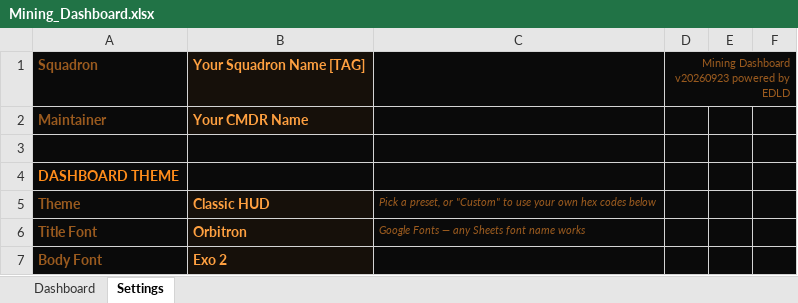
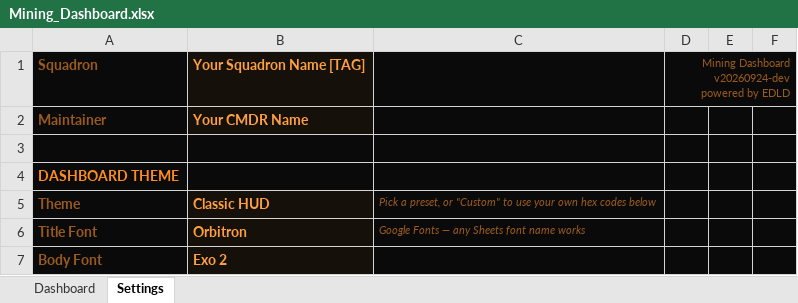
Before and after one commit to drworman/EDLD, an Excel workbook: sheets/Mining_Dashboard.xlsx, sheet Settings, drawn as a sheet; only a part is shown; values as stored, in another font and other column widths than the file's, no borders; the diff names each change by its address in the sheet, - before the commit and + after, or states it on an @@ line.

```diff
--- a/sheets/Mining_Dashboard.xlsx (sheet Settings)
+++ b/sheets/Mining_Dashboard.xlsx (sheet Settings)
-D1: Mining Dashboard v20260923 powered by EDLD
+D1: Mining Dashboard v20260924-dev powered by EDLD
```
Also changed, not shown: sheet Dashboard, 19 other files.
